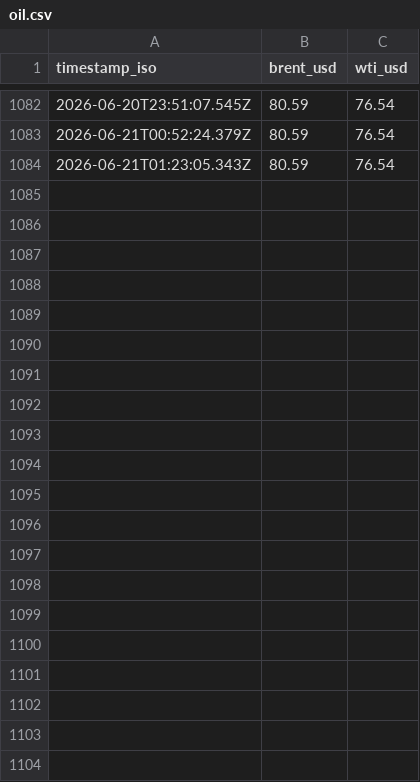
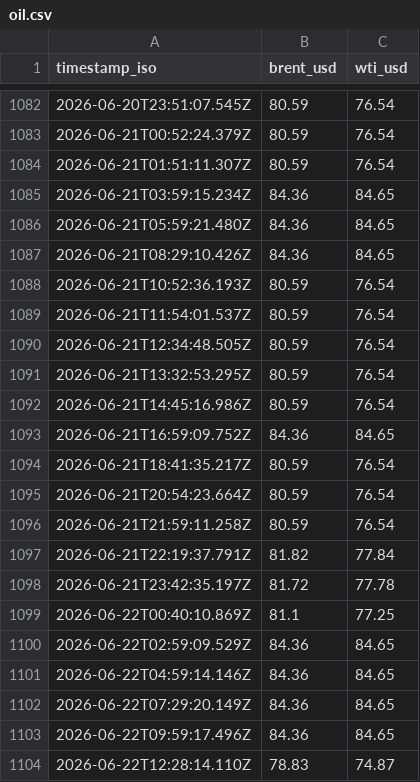
Before and after one commit to jasonhjohnson/strait-of-hormuz-data, a CSV file: data/oil.csv, drawn as a sheet; only a part is shown, gaps mark what is left out.

```diff
--- a/data/oil.csv
+++ b/data/oil.csv
@@ -1083,2 +1083,22 @@ timestamp_iso,brent_usd,wti_usd
 2026-06-21T00:52:24.379Z,80.59,76.54
-2026-06-21T01:23:05.343Z,80.59,76.54
+2026-06-21T01:51:11.307Z,80.59,76.54
+2026-06-21T03:59:15.234Z,84.36,84.65
+2026-06-21T05:59:21.480Z,84.36,84.65
+2026-06-21T08:29:10.426Z,84.36,84.65
+2026-06-21T10:52:36.193Z,80.59,76.54
+2026-06-21T11:54:01.537Z,80.59,76.54
+2026-06-21T12:34:48.505Z,80.59,76.54
+2026-06-21T13:32:53.295Z,80.59,76.54
+2026-06-21T14:45:16.986Z,80.59,76.54
+2026-06-21T16:59:09.752Z,84.36,84.65
+2026-06-21T18:41:35.217Z,80.59,76.54
+2026-06-21T20:54:23.664Z,80.59,76.54
+2026-06-21T21:59:11.258Z,80.59,76.54
+2026-06-21T22:19:37.791Z,81.82,77.84
+2026-06-21T23:42:35.197Z,81.72,77.78
+2026-06-22T00:40:10.869Z,81.1,77.25
+2026-06-22T02:59:09.529Z,84.36,84.65
+2026-06-22T04:59:14.146Z,84.36,84.65
+2026-06-22T07:29:20.149Z,84.36,84.65
+2026-06-22T09:59:17.496Z,84.36,84.65
+2026-06-22T12:28:14.110Z,78.83,74.87
```
Also changed, not shown: data/events.csv, data/hormuz-index-daily.csv, 2 other files.
